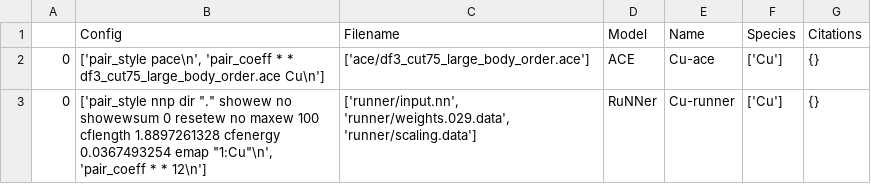
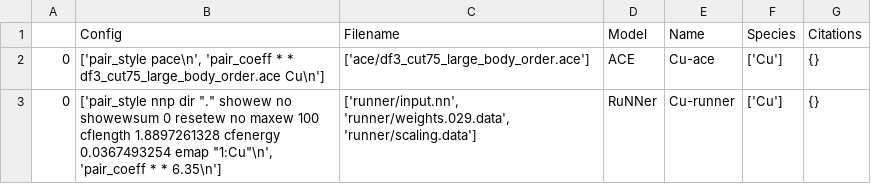
Before and after one commit to pyiron-workshop/potentials-workshop-2021, a CSV file: resources/lammps/potentials/potentials_lammps.csv, drawn as a sheet.

Commit message:
Update potentials_lammps.csv

```diff
--- a/resources/lammps/potentials/potentials_lammps.csv
+++ b/resources/lammps/potentials/potentials_lammps.csv
@@ -2,2 +2,2 @@
 0,"['pair_style pace\n', 'pair_coeff * * df3_cut75_large_body_order.ace Cu\n']",['ace/df3_cut75_large_body_order.ace'],ACE,Cu-ace,['Cu'],{}
-0,"['pair_style nnp dir ""."" showew no showewsum 0 resetew no maxew 100 cflength 1.8897261328 cfenergy 0.0367493254 emap ""1:Cu""\n', 'pair_coeff * * 12\n']","['runner/input.nn', 'runner/weights.029.data', 'runner/scaling.data']",RuNNer,Cu-runner,['Cu'],{}
+0,"['pair_style nnp dir ""."" showew no showewsum 0 resetew no maxew 100 cflength 1.8897261328 cfenergy 0.0367493254 emap ""1:Cu""\n', 'pair_coeff * * 6.35\n']","['runner/input.nn', 'runner/weights.029.data', 'runner/scaling.data']",RuNNer,Cu-runner,['Cu'],{}
```
